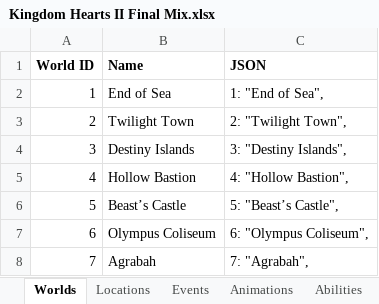
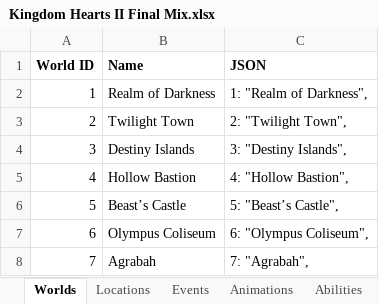
Before and after one commit to MagmarFire/RetroAchievements, an Excel workbook: Kingdom Hearts II Final Mix.xlsx, sheet Worlds, drawn as a sheet; only a part is shown; values as stored, in another font and other column widths than the file's, no borders; the diff names each change by its address in the sheet, - before the commit and + after, or states it on an @@ line.

```diff
--- a/Kingdom Hearts II Final Mix.xlsx (sheet Worlds)
+++ b/Kingdom Hearts II Final Mix.xlsx (sheet Worlds)
-B2 (Name): End of Sea
+B2 (Name): Realm of Darkness
-C2 (JSON): 1: "End of Sea",
+C2 (JSON): 1: "Realm of Darkness",
```
Also changed, not shown: sheet Locations, sheet Events, other sheet tabs, 1 other file.
